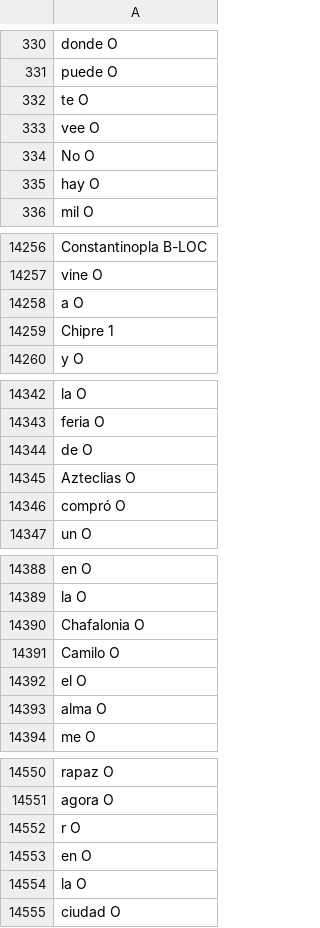
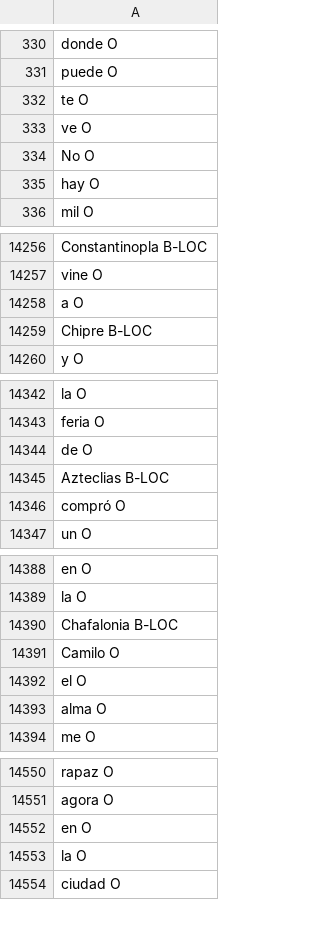
Before and after one commit to MiguelBetti/Cartographie_memoire, a TSV file: SPACY/DATA/notes/LOPE_PERROHORTELANO.tsv, drawn as a sheet; only a part is shown, gaps mark what is left out; the diff covers the shown part only.

```diff
--- a/SPACY/DATA/notes/LOPE_PERROHORTELANO.tsv
+++ b/SPACY/DATA/notes/LOPE_PERROHORTELANO.tsv
@@ -332,3 +332,3 @@ puede O
 te O
-vee O
+ve O
 No O
@@ -14260,3 +14260,3 @@ vine O
 a O
-Chipre 1
+Chipre B-LOC
 y O
@@ -14346,3 +14346,3 @@ feria O
 de O
-Azteclias O
+Azteclias B-LOC
 compró O
@@ -14391,3 +14391,3 @@ en O
 la O
-Chafalonia O
+Chafalonia B-LOC
 Camilo O
@@ -14553,3 +14553,2 @@ rapaz O
 agora O
-r O
 en O
```
Also changed, not shown: 1 removed row elsewhere in this file, SPACY/DATA/notes/LOPE_FINGIDOVERDADERO.tsv, SPACY/DATA/notes/LOPE_LAURAPERSEGUIDA.tsv, 4 other files.
